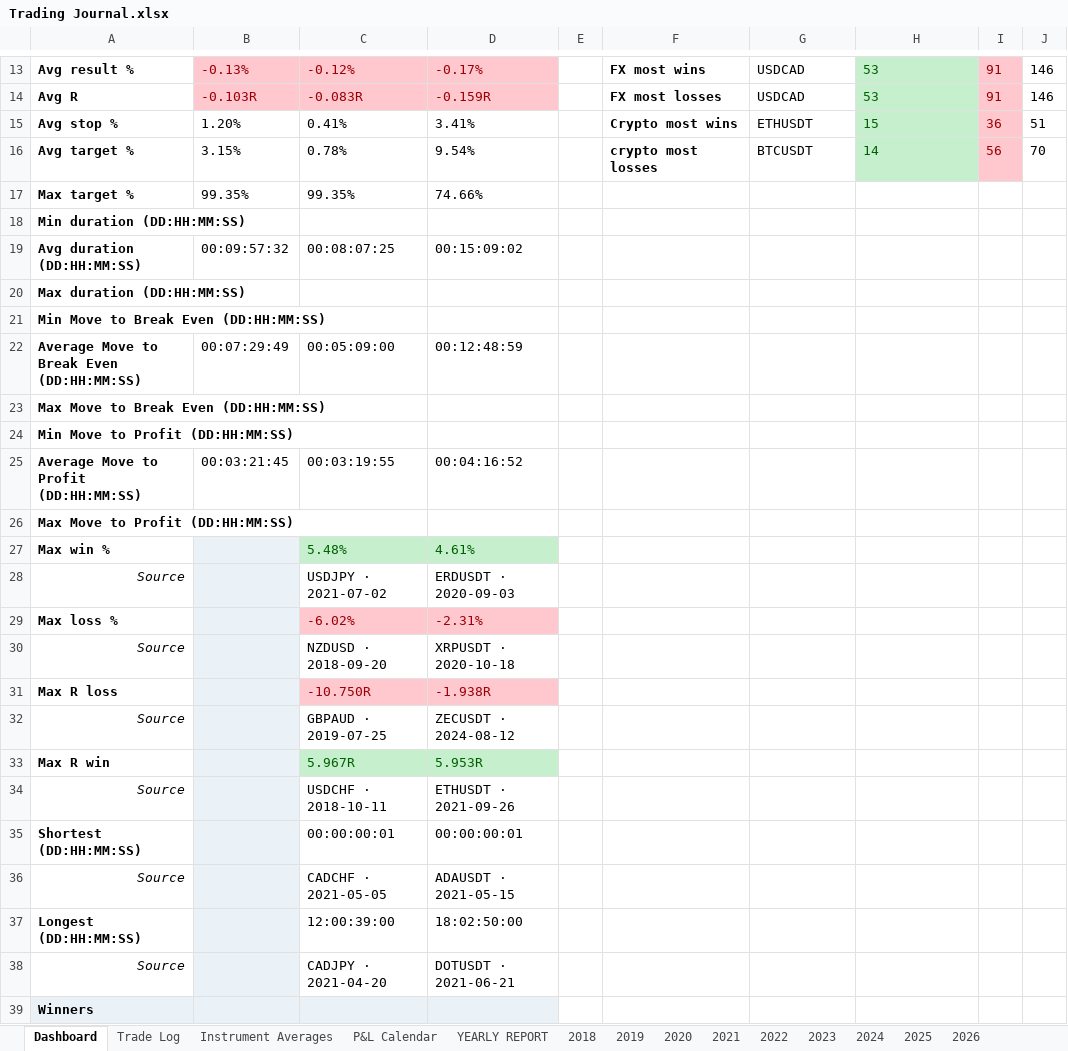
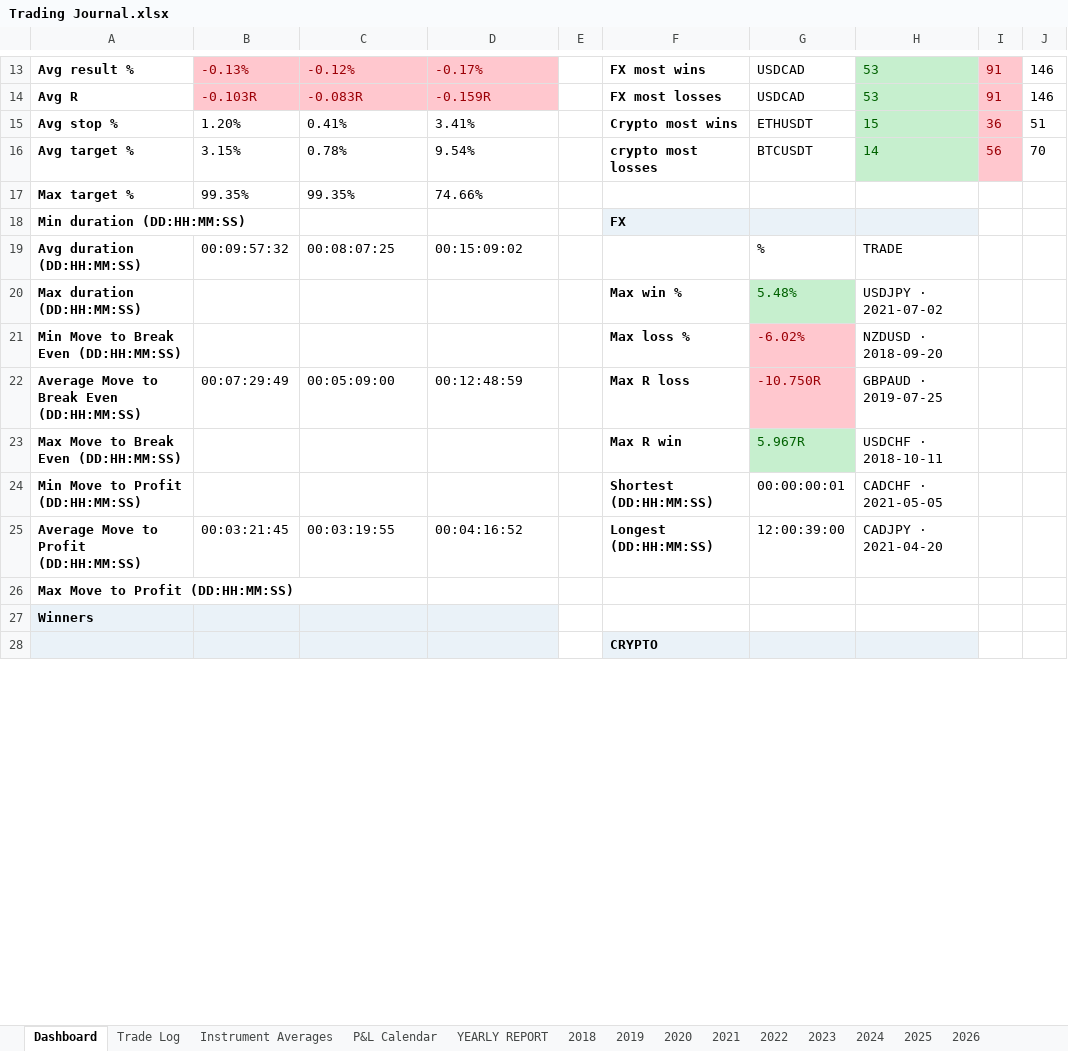
Before and after one commit to alexpsym/CODEX, an Excel workbook: journal/Trading Journal.xlsx, sheet Dashboard, drawn as a sheet; only a part is shown, gaps mark what is left out; values as stored, in another font and other column widths than the file's, no borders; conditional formats not drawn; removed rows and columns are numbered as before the commit, all else as after; the diff covers the shown part only; the diff names each change by its address in the sheet, - before the commit and + after, or states it on an @@ line.

Commit message:
Update trading journal state

```diff
--- a/journal/Trading Journal.xlsx (sheet Dashboard)
+++ b/journal/Trading Journal.xlsx (sheet Dashboard)
-F18: (empty)
+F18: FX
-F18:H18 fill: none
+F18:H18 fill: #EAF2F8
-G19: (empty)
+G19: %
-H19: (empty)
+H19: TRADE
-row 20: Max duration (DD:HH:MM:SS)
-row 21: Min Move to Break Even (DD:HH:MM:SS)
+row 20: Max duration (DD:HH:MM:SS) |  |  |  |  | Max win % | 5.48% | USDJPY · 2021-07-02
+row 21: Min Move to Break Even (DD:HH:MM:SS) |  |  |  |  | Max loss % | -6.02% | NZDUSD · 2018-09-20
-F22: (empty)
+F22: Max R loss
-G22: (empty)
+G22: -10.750R
-G22 fill: none
+G22 fill: #FFC7CE
-H22: (empty)
+H22: GBPAUD · 2019-07-25
-row 23: Max Move to Break Even (DD:HH:MM:SS)
-row 24: Min Move to Profit (DD:HH:MM:SS)
+row 23: Max Move to Break Even (DD:HH:MM:SS) |  |  |  |  | Max R win | 5.967R | USDCHF · 2018-10-11
+row 24: Min Move to Profit (DD:HH:MM:SS) |  |  |  |  | Shortest (DD:HH:MM:SS) | 00:00:00:01 | CADCHF · 2021-05-05
-F25: (empty)
+F25: Longest (DD:HH:MM:SS)
-G25: (empty)
+G25: 12:00:39:00
-H25: (empty)
+H25: CADJPY · 2021-04-20
-row 27: Max win % |  | 5.48% | 4.61%
-row 28: Source |  | USDJPY · 2021-07-02 | ERDUSDT · 2020-09-03
-row 29: Max loss % |  | -6.02% | -2.31%
-row 30: Source |  | NZDUSD · 2018-09-20 | XRPUSDT · 2020-10-18
-row 31: Max R loss |  | -10.750R | -1.938R
-row 32: Source |  | GBPAUD · 2019-07-25 | ZECUSDT · 2024-08-12
-row 33: Max R win |  | 5.967R | 5.953R
-row 34: Source |  | USDCHF · 2018-10-11 | ETHUSDT · 2021-09-26
-row 35: Shortest (DD:HH:MM:SS) |  | 00:00:00:01 | 00:00:00:01
-row 36: Source |  | CADCHF · 2021-05-05 | ADAUSDT · 2021-05-15
-row 37: Longest (DD:HH:MM:SS) |  | 12:00:39:00 | 18:02:50:00
-row 38: Source |  | CADJPY · 2021-04-20 | DOTUSDT · 2021-06-21
+row 28:  |  |  |  |  | CRYPTO
```
Also changed, not shown: 9 added rows, 1 moved row, 6 edited cells and cell formats elsewhere in this sheet.
